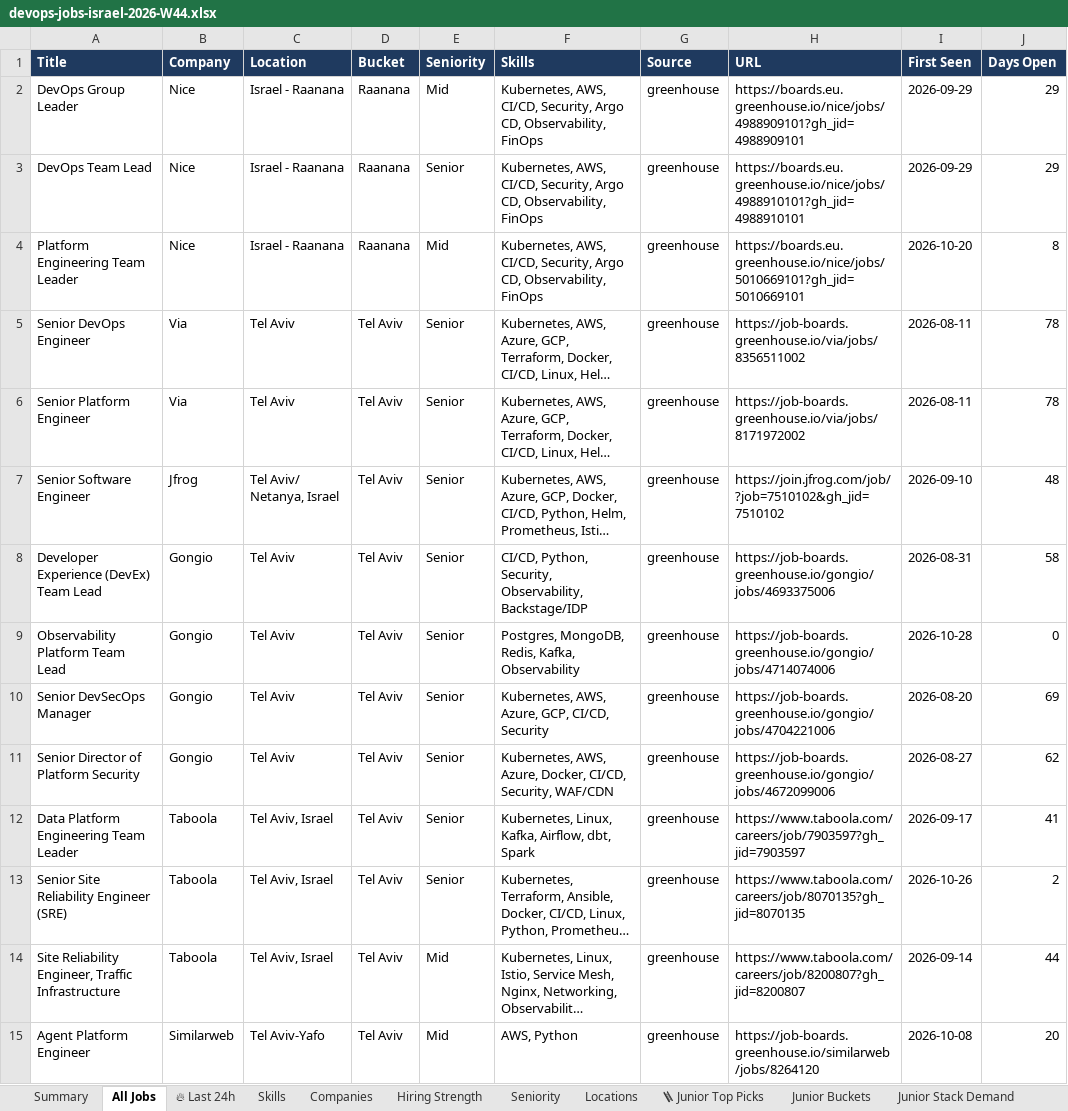
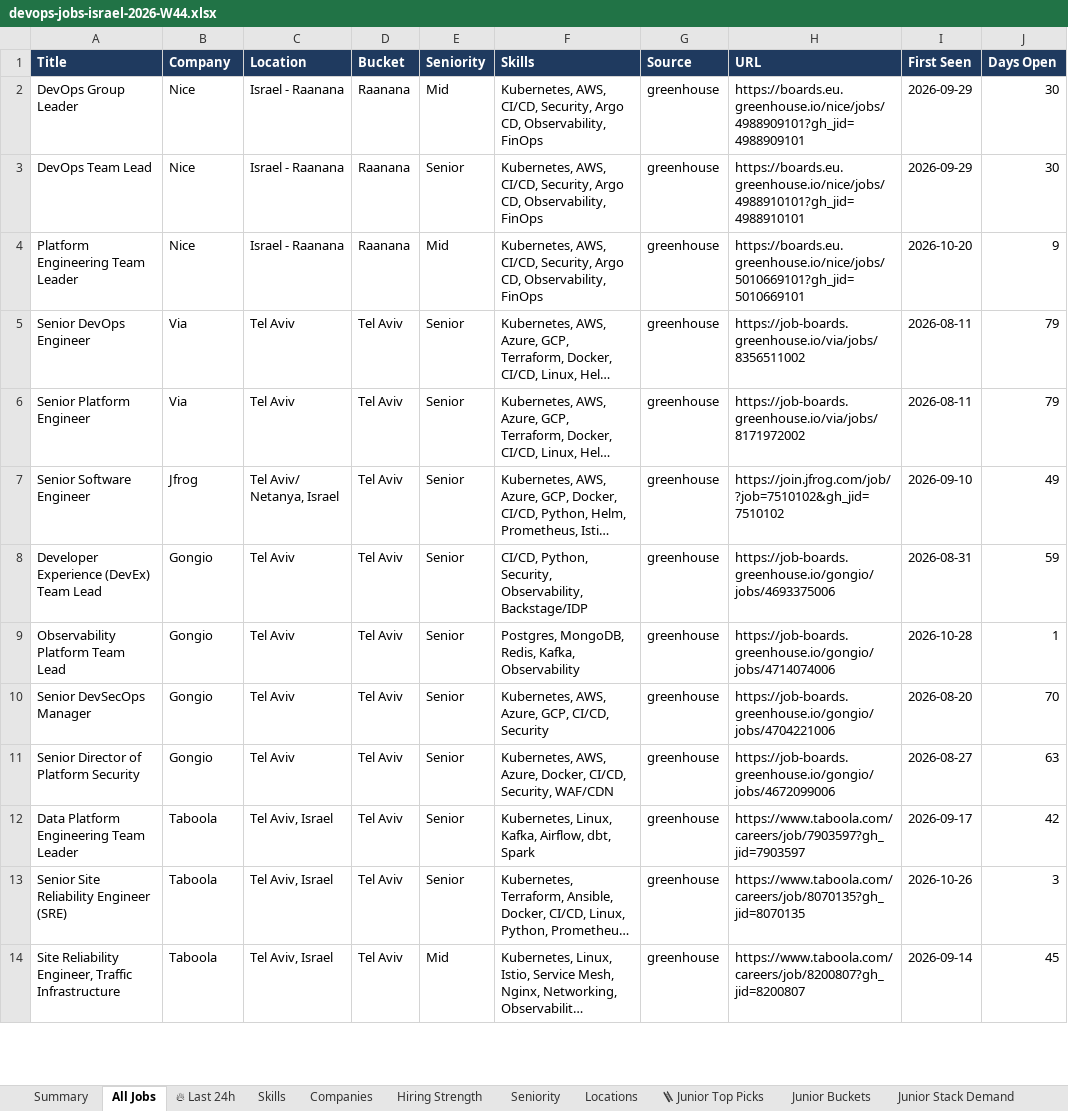
Before and after one commit to OrelBello/devops-market-data, an Excel workbook: reports/devops-jobs-israel-2026-W44.xlsx, sheet All Jobs, drawn as a sheet; only a part is shown; long unchanged cells end in …; values as stored, in another font and other column widths than the file's, no borders; removed rows and columns are numbered as before the commit, all else as after; the diff covers the shown part only; the diff names each change by its address in the sheet, - before the commit and + after, or states it on an @@ line.

```diff
--- a/reports/devops-jobs-israel-2026-W44.xlsx (sheet All Jobs)
+++ b/reports/devops-jobs-israel-2026-W44.xlsx (sheet All Jobs)
-J2:J3 (Days Open): 29
+J2:J3 (Days Open): 30
-J4 (Days Open): 8
+J4 (Days Open): 9
-J5:J6 (Days Open): 78
+J5:J6 (Days Open): 79
-J7 (Days Open): 48
+J7 (Days Open): 49
-J8 (Days Open): 58
+J8 (Days Open): 59
-J9 (Days Open): 0
+J9 (Days Open): 1
-J10 (Days Open): 69
+J10 (Days Open): 70
-J11 (Days Open): 62
+J11 (Days Open): 63
-J12 (Days Open): 41
+J12 (Days Open): 42
-J13 (Days Open): 2
+J13 (Days Open): 3
-J14 (Days Open): 44
+J14 (Days Open): 45
-row 15: Agent Platform Engineer | Similarweb | Tel Aviv-Yafo | Tel Aviv | Mid | AWS, Python | greenhouse | https://job-boards.greenhouse.io/similarweb/jobs/8264120 | 2026-10-08 | 20
```
Also changed, not shown: other rows of this sheet, sheet 🔥 Last 24h, sheet 🪜 Junior Top Picks, sheet Junior Stack Demand, sheet Hiring Strength, sheet Skills, sheet Companies, 5 more sheets, reports/devops-jobs-israel-latest.xlsx, reports/devops-juniors-israel-2026-W44.xlsx, 11 other files.
